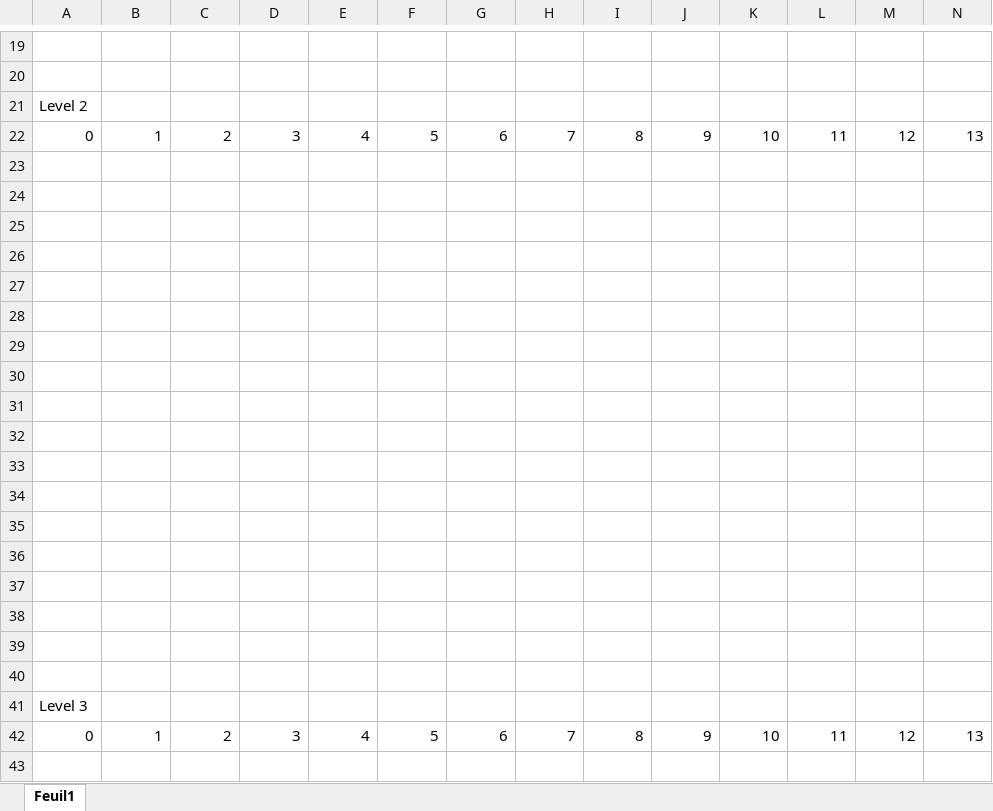
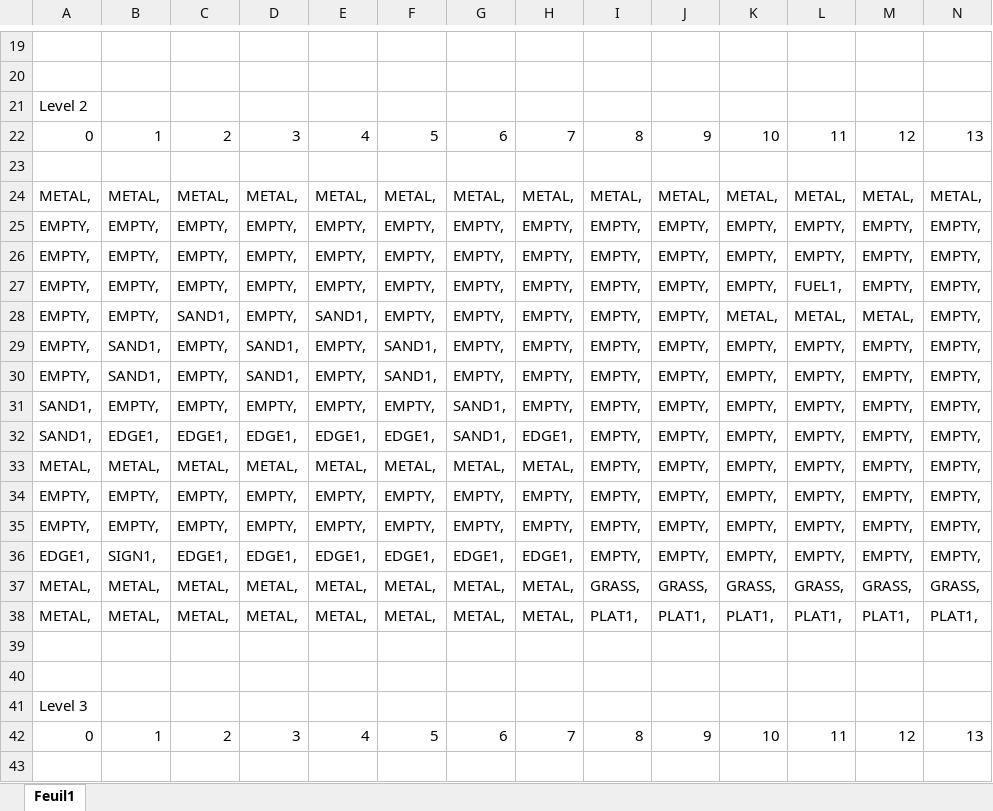
Before and after one commit to Press-Play-On-Tape/SpaceCab, an Excel workbook: Assets/Level_Tool.xlsx, sheet Feuil1, drawn as a sheet; only a part is shown, gaps mark what is left out; values as stored, in another font and other column widths than the file's, no cell formats; rows hold the shown columns only; the diff covers the shown part only; the diff names each change by its address in the sheet, - before the commit and + after, or states it on an @@ line.

```diff
--- a/Assets/Level_Tool.xlsx (sheet Feuil1)
+++ b/Assets/Level_Tool.xlsx (sheet Feuil1)
-row 24: (empty)
+row 24: METAL, | METAL, | METAL, | METAL, | METAL, | METAL, | METAL, | METAL, | METAL, | METAL, | METAL, | METAL, | METAL, | METAL,
-row 25: (empty)
+row 25: EMPTY, | EMPTY, | EMPTY, | EMPTY, | EMPTY, | EMPTY, | EMPTY, | EMPTY, | EMPTY, | EMPTY, | EMPTY, | EMPTY, | EMPTY, | EMPTY,
-row 26: (empty)
+row 26: EMPTY, | EMPTY, | EMPTY, | EMPTY, | EMPTY, | EMPTY, | EMPTY, | EMPTY, | EMPTY, | EMPTY, | EMPTY, | EMPTY, | EMPTY, | EMPTY,
-row 27: (empty)
+row 27: EMPTY, | EMPTY, | EMPTY, | EMPTY, | EMPTY, | EMPTY, | EMPTY, | EMPTY, | EMPTY, | EMPTY, | EMPTY, | FUEL1, | EMPTY, | EMPTY,
-row 28: (empty)
+row 28: EMPTY, | EMPTY, | SAND1, | EMPTY, | SAND1, | EMPTY, | EMPTY, | EMPTY, | EMPTY, | EMPTY, | METAL, | METAL, | METAL, | EMPTY,
-row 29: (empty)
+row 29: EMPTY, | SAND1, | EMPTY, | SAND1, | EMPTY, | SAND1, | EMPTY, | EMPTY, | EMPTY, | EMPTY, | EMPTY, | EMPTY, | EMPTY, | EMPTY,
-row 30: (empty)
+row 30: EMPTY, | SAND1, | EMPTY, | SAND1, | EMPTY, | SAND1, | EMPTY, | EMPTY, | EMPTY, | EMPTY, | EMPTY, | EMPTY, | EMPTY, | EMPTY,
-row 31: (empty)
+row 31: SAND1, | EMPTY, | EMPTY, | EMPTY, | EMPTY, | EMPTY, | SAND1, | EMPTY, | EMPTY, | EMPTY, | EMPTY, | EMPTY, | EMPTY, | EMPTY,
-row 32: (empty)
+row 32: SAND1, | EDGE1, | EDGE1, | EDGE1, | EDGE1, | EDGE1, | SAND1, | EDGE1, | EMPTY, | EMPTY, | EMPTY, | EMPTY, | EMPTY, | EMPTY,
-row 33: (empty)
+row 33: METAL, | METAL, | METAL, | METAL, | METAL, | METAL, | METAL, | METAL, | EMPTY, | EMPTY, | EMPTY, | EMPTY, | EMPTY, | EMPTY,
-row 34: (empty)
+row 34: EMPTY, | EMPTY, | EMPTY, | EMPTY, | EMPTY, | EMPTY, | EMPTY, | EMPTY, | EMPTY, | EMPTY, | EMPTY, | EMPTY, | EMPTY, | EMPTY,
-row 35: (empty)
+row 35: EMPTY, | EMPTY, | EMPTY, | EMPTY, | EMPTY, | EMPTY, | EMPTY, | EMPTY, | EMPTY, | EMPTY, | EMPTY, | EMPTY, | EMPTY, | EMPTY,
-row 36: (empty)
+row 36: EDGE1, | SIGN1, | EDGE1, | EDGE1, | EDGE1, | EDGE1, | EDGE1, | EDGE1, | EMPTY, | EMPTY, | EMPTY, | EMPTY, | EMPTY, | EMPTY,
-row 37: (empty)
+row 37: METAL, | METAL, | METAL, | METAL, | METAL, | METAL, | METAL, | METAL, | GRASS, | GRASS, | GRASS, | GRASS, | GRASS, | GRASS,
-row 38: (empty)
+row 38: METAL, | METAL, | METAL, | METAL, | METAL, | METAL, | METAL, | METAL, | PLAT1, | PLAT1, | PLAT1, | PLAT1, | PLAT1, | PLAT1,
```
Also changed, not shown: 15 added rows, 15 removed rows and 510 edited cells elsewhere in this sheet, cell formats.
